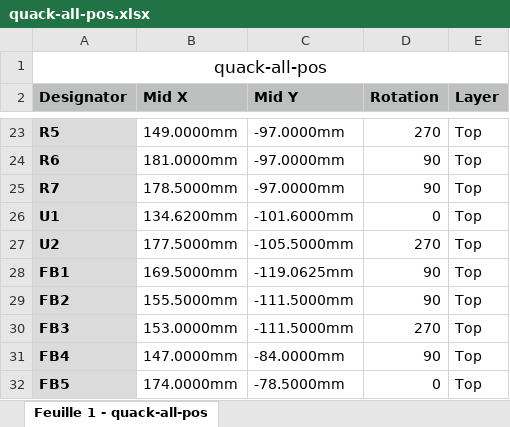
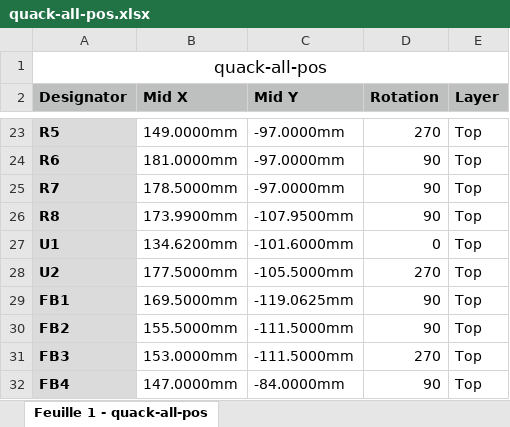
Before and after one commit to demik/quack, an Excel workbook: EDA/SMT/quack-all-pos.xlsx, sheet Feuille 1 - quack-all-pos, drawn as a sheet; only a part is shown, gaps mark what is left out; the shorter side is filled out with more unchanged rows; values as stored, in another font and other column widths than the file's, no borders; the diff names each change by its address in the sheet, - before the commit and + after, or states it on an @@ line.

```diff
--- a/EDA/SMT/quack-all-pos.xlsx (sheet Feuille 1 - quack-all-pos)
+++ b/EDA/SMT/quack-all-pos.xlsx (sheet Feuille 1 - quack-all-pos)
+row 26: R8 | 173.9900mm | -107.9500mm | 90 | Top
```
Also changed, not shown: EDA/SMT/quack-bom.xlsx, 12 other files.
